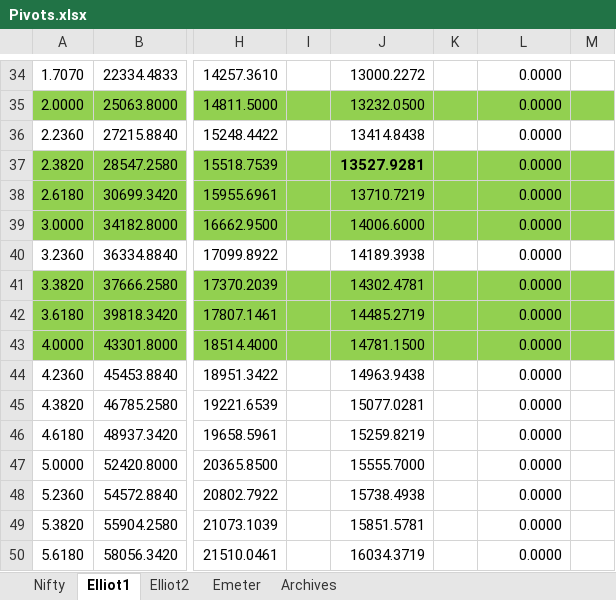
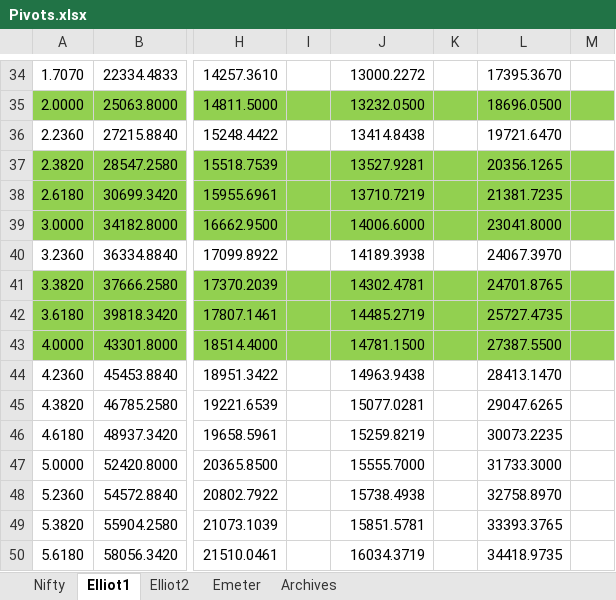
Before and after one commit to anbumaran/stocks, an Excel workbook: Pivots.xlsx, sheet Elliot1, drawn as a sheet; only a part is shown, gaps mark what is left out; values as stored, in another font and other column widths than the file's, no borders; the diff covers the shown part only; the diff names each change by its address in the sheet, - before the commit and + after, or states it on an @@ line.

```diff
--- a/Pivots.xlsx (sheet Elliot1)
+++ b/Pivots.xlsx (sheet Elliot1)
-L34: 0.0000
+L34: 17395.3670
-L35: 0.0000
+L35: 18696.0500
-L36: 0.0000
+L36: 19721.6470
-J37 bold: on
+J37 bold: off
-L37: 0.0000
+L37: 20356.1265
-L38: 0.0000
+L38: 21381.7235
-L39: 0.0000
+L39: 23041.8000
-L40: 0.0000
+L40: 24067.3970
-L41: 0.0000
+L41: 24701.8765
-L42: 0.0000
+L42: 25727.4735
-L43: 0.0000
+L43: 27387.5500
-L44: 0.0000
+L44: 28413.1470
-L45: 0.0000
+L45: 29047.6265
-L46: 0.0000
+L46: 30073.2235
-L47: 0.0000
+L47: 31733.3000
-L48: 0.0000
+L48: 32758.8970
-L49: 0.0000
+L49: 33393.3765
-L50: 0.0000
+L50: 34418.9735
```
Also changed, not shown: 19 edited cells and cell formats elsewhere in this sheet, sheet Elliot2, sheet Nifty, hidden cells.
